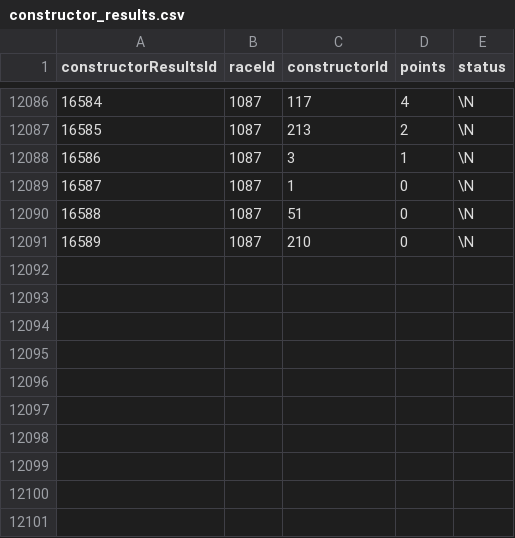
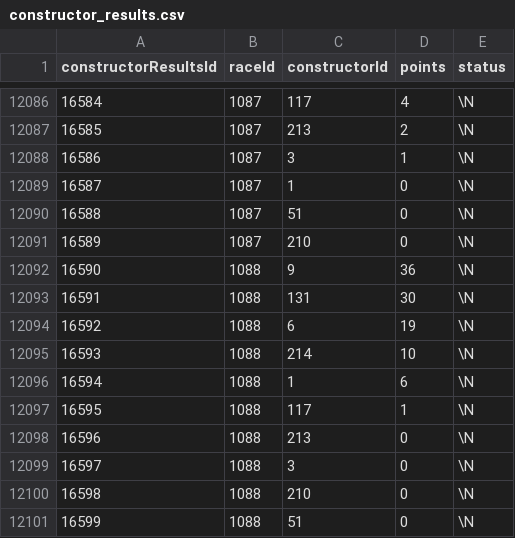
Before and after one commit to SpencerReno/Formula_one, a CSV file: data_files/constructor_results.csv, drawn as a sheet; only a part is shown, gaps mark what is left out; the diff names each change by its address in the sheet, - before the commit and + after, or states it on an @@ line.

```diff
--- a/data_files/constructor_results.csv
+++ b/data_files/constructor_results.csv
+row 12092: 16590 | 1088 | 9 | 36 | \N
+row 12093: 16591 | 1088 | 131 | 30 | \N
+row 12094: 16592 | 1088 | 6 | 19 | \N
+row 12095: 16593 | 1088 | 214 | 10 | \N
+row 12096: 16594 | 1088 | 1 | 6 | \N
+row 12097: 16595 | 1088 | 117 | 1 | \N
+row 12098: 16596 | 1088 | 213 | 0 | \N
+row 12099: 16597 | 1088 | 3 | 0 | \N
+row 12100: 16598 | 1088 | 210 | 0 | \N
+row 12101: 16599 | 1088 | 51 | 0 | \N
```
Also changed, not shown: data_files/constructor_standings.csv.
